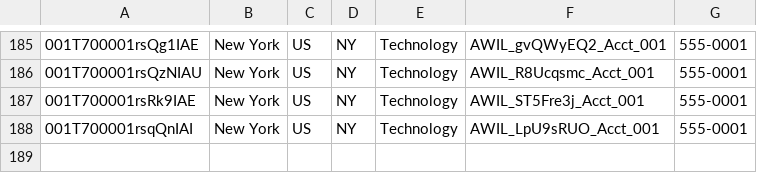
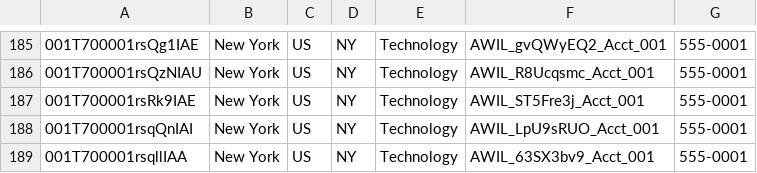
Before and after one commit to saalibilli/GHTestRepoLarge01, a CSV file: dataset/account.csv, drawn as a sheet; only a part is shown, gaps mark what is left out; the diff names each change by its address in the sheet, - before the commit and + after, or states it on an @@ line.

```diff
--- a/dataset/account.csv
+++ b/dataset/account.csv
+row 189: 001T700001rsqllIAA | New York | US | NY | Technology | AWIL_63SX3bv9_Acct_001 | 555-0001
```
Also changed, not shown: dataset/contact.csv, dataset/opportunity.csv, 3 other files.
